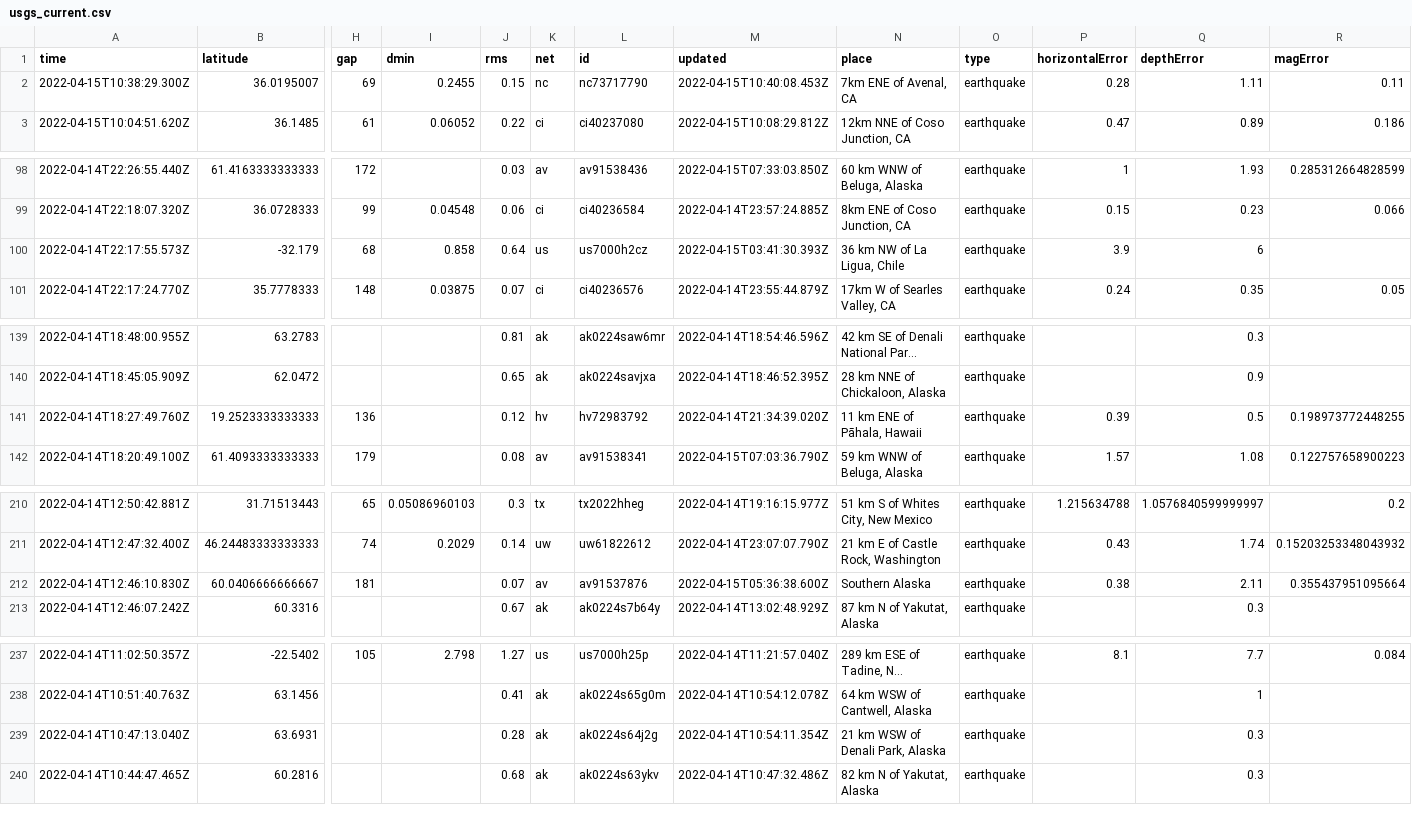
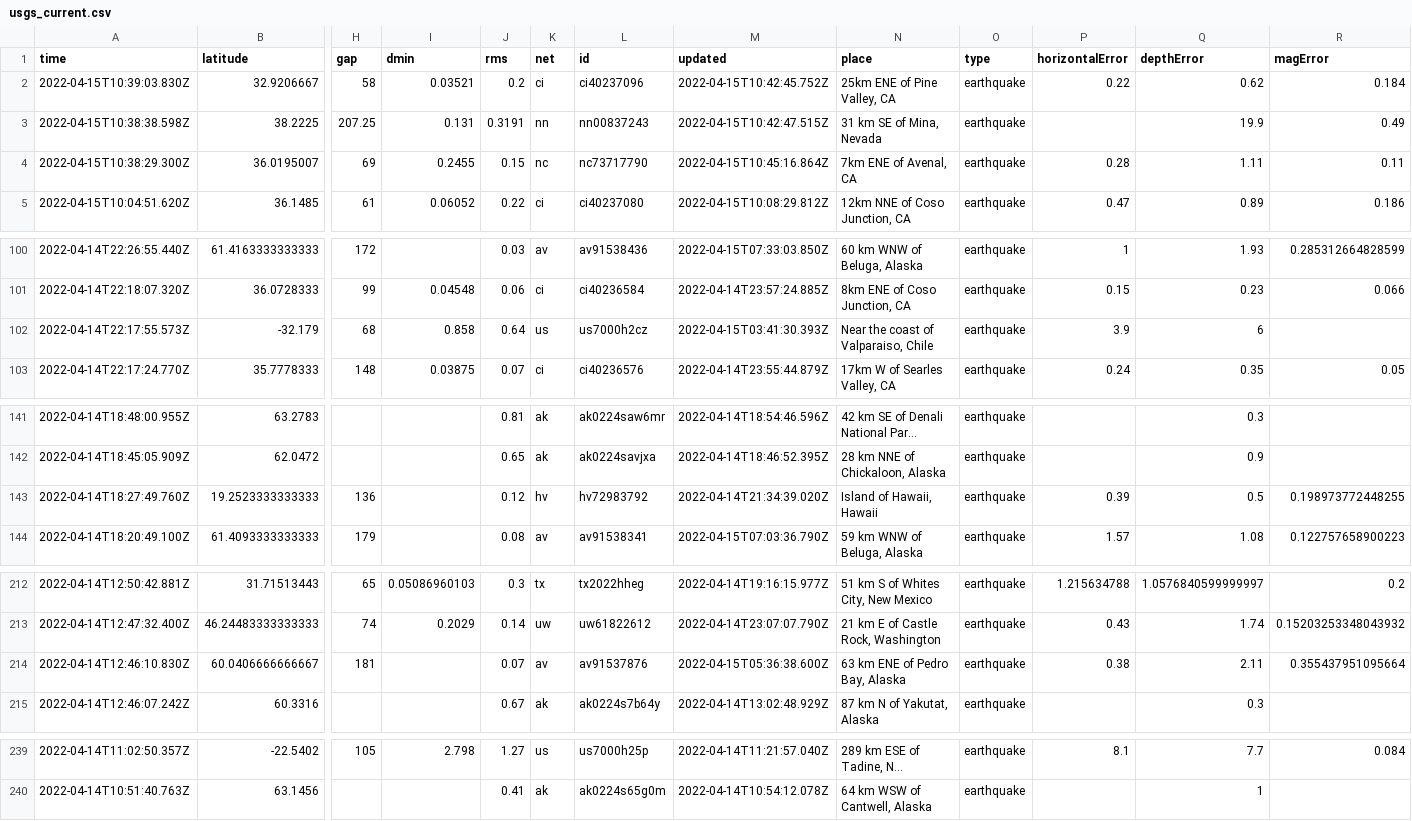
Before and after one commit to AnjDelgado/my-data-robot, a CSV file: usgs_current.csv, drawn as a sheet; only a part is shown, gaps mark what is left out; long unchanged cells end in …; removed rows and columns are numbered as before the commit, all else as after; rows hold the shown columns only; the diff covers the shown part only; the diff names each change by its address in the sheet, - before the commit and + after, or states it on an @@ line.

```diff
--- a/usgs_current.csv
+++ b/usgs_current.csv
+row 2: 2022-04-15T10:39:03.830Z | 32.9206667 | 58 | 0.03521 | 0.2 | ci | ci40237096 | 2022-04-15T10:42:45.752Z | 25km ENE of Pine Valley, CA | earthquake | 0.22 | 0.62 | 0.184
+row 3: 2022-04-15T10:38:38.598Z | 38.2225 | 207.25 | 0.131 | 0.3191 | nn | nn00837243 | 2022-04-15T10:42:47.515Z | 31 km SE of Mina, Nevada | earthquake |  | 19.9 | 0.49
-M4 (updated): 2022-04-15T10:40:08.453Z
+M4 (updated): 2022-04-15T10:45:16.864Z
-N102 (place): 36 km NW of La Ligua, Chile
+N102 (place): Near the coast of Valparaiso, Chile
-N143 (place): 11 km ENE of Pāhala, Hawaii
+N143 (place): Island of Hawaii, Hawaii
-N214 (place): Southern Alaska
+N214 (place): 63 km ENE of Pedro Bay, Alaska
-row 239: 2022-04-14T10:47:13.040Z | 63.6931 |  |  | 0.28 | ak | ak0224s64j2g | 2022-04-14T10:54:11.354Z | 21 km WSW of Denali Park, Alaska | earthquake |  | 0.3
-row 240: 2022-04-14T10:44:47.465Z | 60.2816 |  |  | 0.68 | ak | ak0224s63ykv | 2022-04-14T10:47:32.486Z | 82 km N of Yakutat, Alaska | earthquake |  | 0.3
```
Also changed, not shown: 1 edited cell elsewhere in this file.
